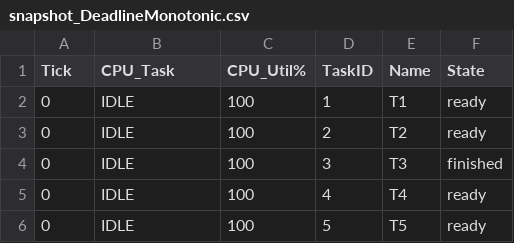
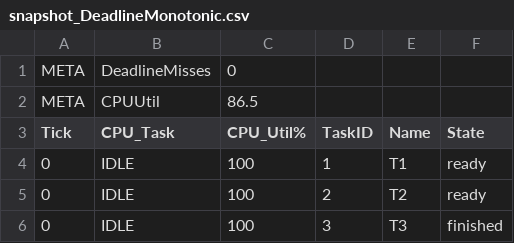
Before and after one commit to ursus161/TaskSched, a CSV file: scheduler/stats/csv/snapshot_DeadlineMonotonic.csv, drawn as a sheet; only a part is shown; the shorter side is filled out with more unchanged rows; the diff names each change by its address in the sheet, - before the commit and + after, or states it on an @@ line.

```diff
--- a/scheduler/stats/csv/snapshot_DeadlineMonotonic.csv
+++ b/scheduler/stats/csv/snapshot_DeadlineMonotonic.csv
+row 1: META | DeadlineMisses | 0
+row 2: META | CPUUtil | 86.5
```
Also changed, not shown: scheduler/stats/csv/snapshot_Rate Monotonic.csv, 1 other file.
